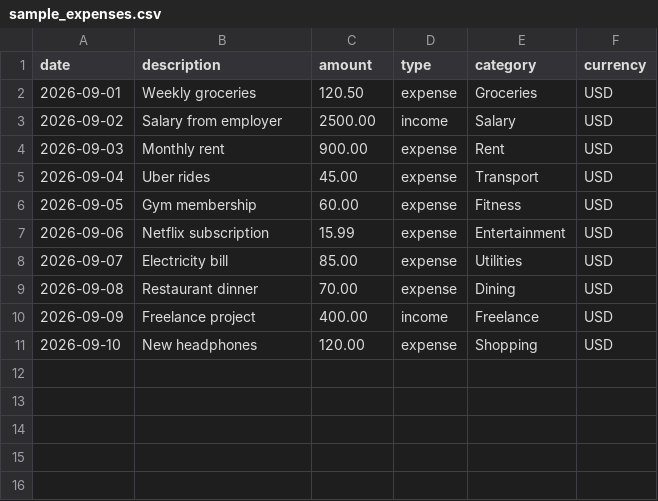
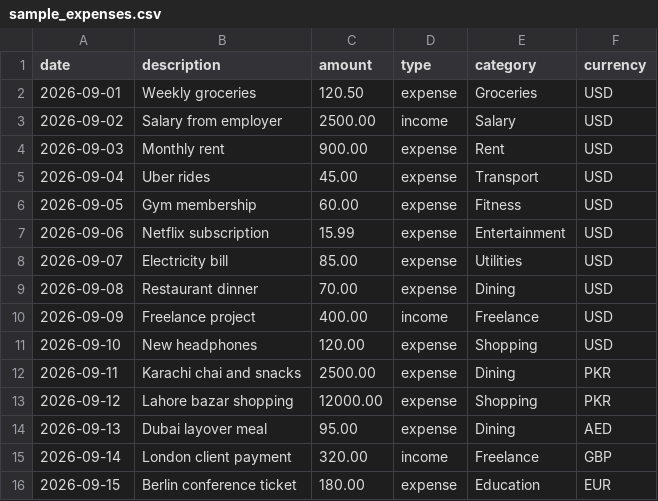
Before and after one commit to ErfaKashif/Expense-Mate, a CSV file: sample_data/sample_expenses.csv, drawn as a sheet.

Commit message:
Concurrency added in Expense Mate project

```diff
--- a/sample_data/sample_expenses.csv
+++ b/sample_data/sample_expenses.csv
@@ -11 +11,6 @@ date,description,amount,type,category,currency
 2026-09-10,New headphones,120.00,expense,Shopping,USD
+2026-09-11,Karachi chai and snacks,2500.00,expense,Dining,PKR
+2026-09-12,Lahore bazar shopping,12000.00,expense,Shopping,PKR
+2026-09-13,Dubai layover meal,95.00,expense,Dining,AED
+2026-09-14,London client payment,320.00,income,Freelance,GBP
+2026-09-15,Berlin conference ticket,180.00,expense,Education,EUR
```
Also changed, not shown: 19 other files.
